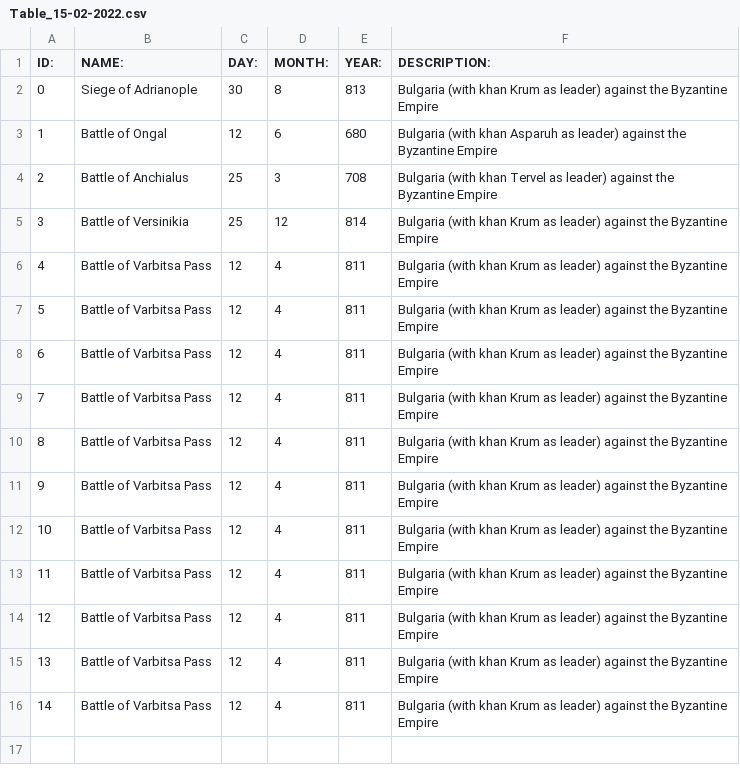
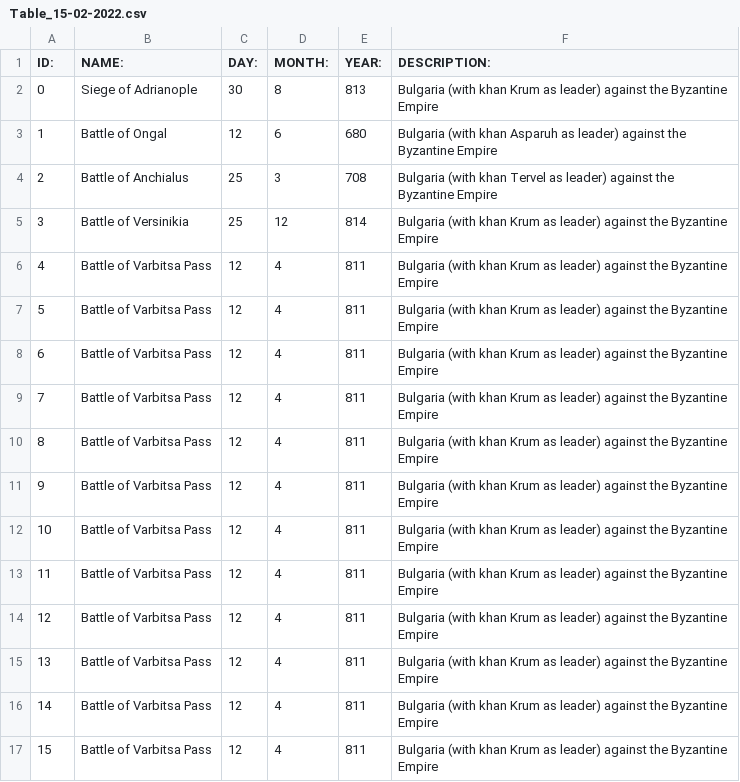
Before and after one commit to BNSavov19/list-of-time-project, a CSV file: list-of-time-project/data/Table_15-02-2022.csv, drawn as a sheet.

```diff
--- a/list-of-time-project/data/Table_15-02-2022.csv
+++ b/list-of-time-project/data/Table_15-02-2022.csv
@@ -16 +16,2 @@ ID:,NAME:,DAY:,MONTH:,YEAR:,DESCRIPTION:
 14,Battle of Varbitsa Pass,12,4,811,Bulgaria (with khan Krum as leader) against the Byzantine Empire
+15,Battle of Varbitsa Pass,12,4,811,Bulgaria (with khan Krum as leader) against the Byzantine Empire
```
Also changed, not shown: list-of-time-project/data/eventsData.csv, 4 other files.
